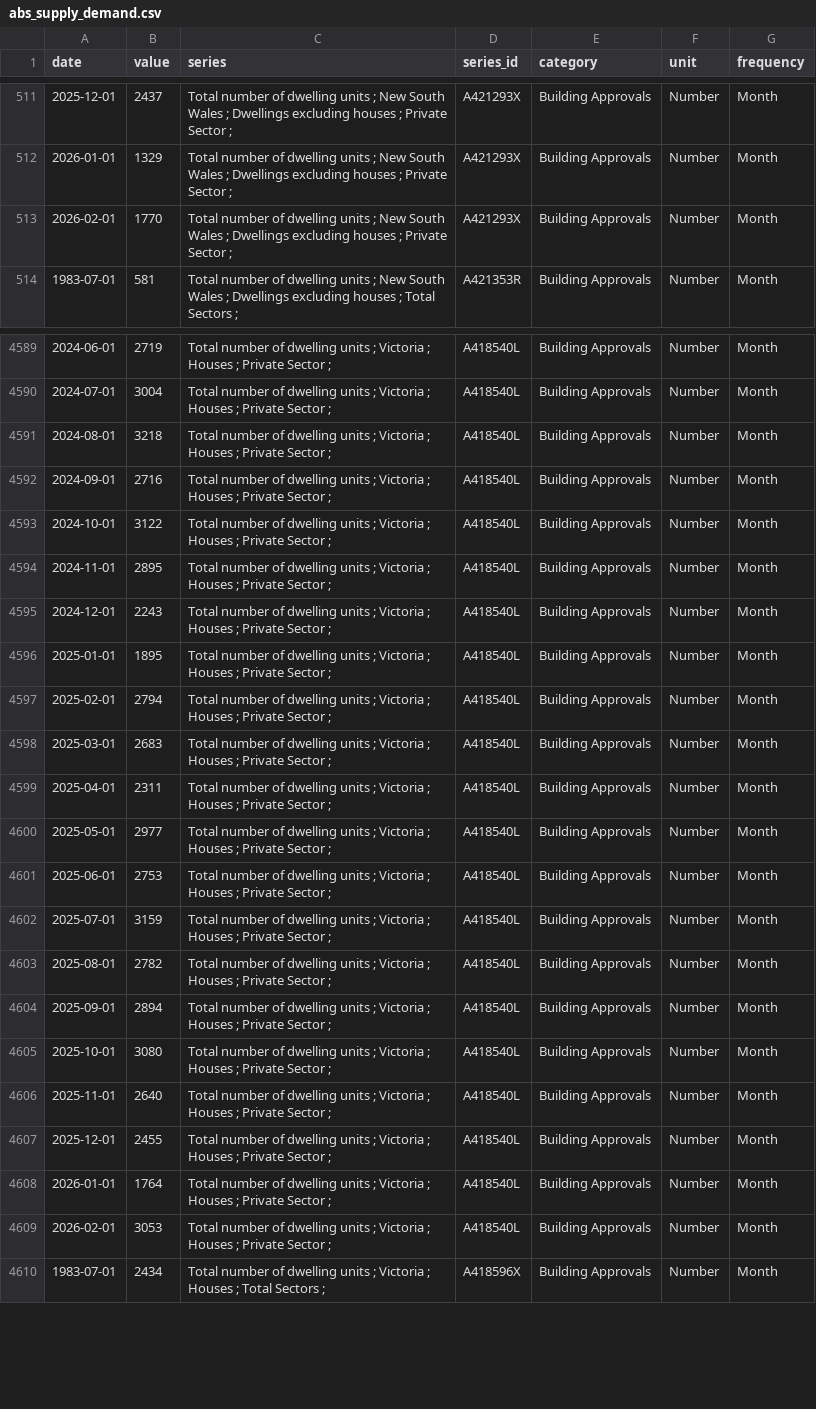
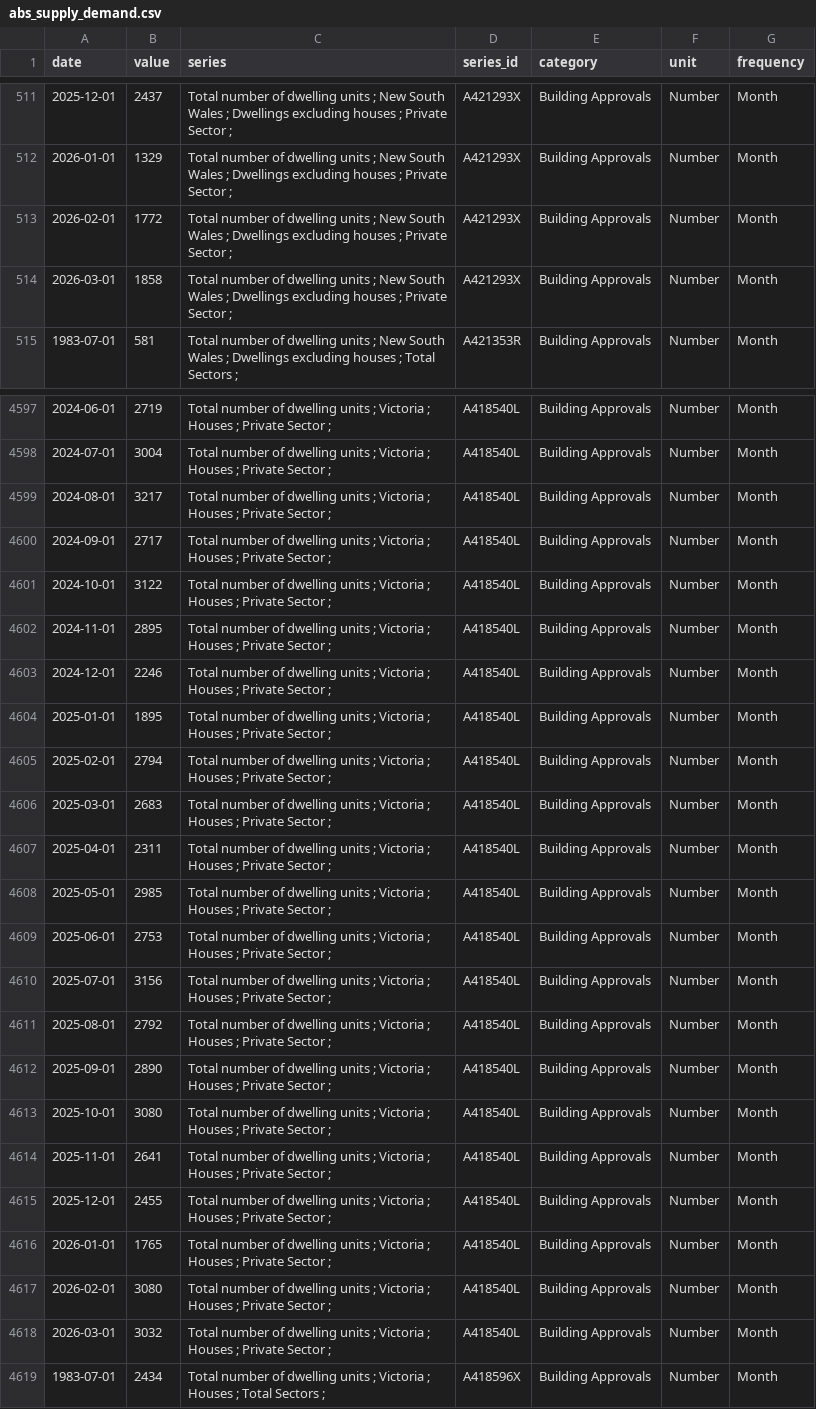
Before and after one commit to AnthonyPuggs/Housing-Affordability-Dashboard, a CSV file: data/abs_supply_demand.csv, drawn as a sheet; only a part is shown, gaps mark what is left out; the diff covers the shown part only.

```diff
--- a/data/abs_supply_demand.csv
+++ b/data/abs_supply_demand.csv
@@ -512,3 +512,4 @@ date,value,series,series_id,category,unit,frequency
 2026-01-01,1329,Total number of dwelling units ;  New South Wales ;  Dwellings excluding houses ;  Private Sector ;,A421293X,Building Approvals,Number,Month
-2026-02-01,1770,Total number of dwelling units ;  New South Wales ;  Dwellings excluding houses ;  Private Sector ;,A421293X,Building Approvals,Number,Month
+2026-02-01,1772,Total number of dwelling units ;  New South Wales ;  Dwellings excluding houses ;  Private Sector ;,A421293X,Building Approvals,Number,Month
+2026-03-01,1858,Total number of dwelling units ;  New South Wales ;  Dwellings excluding houses ;  Private Sector ;,A421293X,Building Approvals,Number,Month
 1983-07-01,581,Total number of dwelling units ;  New South Wales ;  Dwellings excluding houses ;  Total Sectors ;,A421353R,Building Approvals,Number,Month
@@ -4590,7 +4598,7 @@ date,value,series,series_id,category,unit,frequency
 2024-07-01,3004,Total number of dwelling units ;  Victoria ;  Houses ;  Private Sector ;,A418540L,Building Approvals,Number,Month
-2024-08-01,3218,Total number of dwelling units ;  Victoria ;  Houses ;  Private Sector ;,A418540L,Building Approvals,Number,Month
-2024-09-01,2716,Total number of dwelling units ;  Victoria ;  Houses ;  Private Sector ;,A418540L,Building Approvals,Number,Month
+2024-08-01,3217,Total number of dwelling units ;  Victoria ;  Houses ;  Private Sector ;,A418540L,Building Approvals,Number,Month
+2024-09-01,2717,Total number of dwelling units ;  Victoria ;  Houses ;  Private Sector ;,A418540L,Building Approvals,Number,Month
 2024-10-01,3122,Total number of dwelling units ;  Victoria ;  Houses ;  Private Sector ;,A418540L,Building Approvals,Number,Month
 2024-11-01,2895,Total number of dwelling units ;  Victoria ;  Houses ;  Private Sector ;,A418540L,Building Approvals,Number,Month
-2024-12-01,2243,Total number of dwelling units ;  Victoria ;  Houses ;  Private Sector ;,A418540L,Building Approvals,Number,Month
+2024-12-01,2246,Total number of dwelling units ;  Victoria ;  Houses ;  Private Sector ;,A418540L,Building Approvals,Number,Month
 2025-01-01,1895,Total number of dwelling units ;  Victoria ;  Houses ;  Private Sector ;,A418540L,Building Approvals,Number,Month
@@ -4599,12 +4607,13 @@ date,value,series,series_id,category,unit,frequency
 2025-04-01,2311,Total number of dwelling units ;  Victoria ;  Houses ;  Private Sector ;,A418540L,Building Approvals,Number,Month
-2025-05-01,2977,Total number of dwelling units ;  Victoria ;  Houses ;  Private Sector ;,A418540L,Building Approvals,Number,Month
+2025-05-01,2985,Total number of dwelling units ;  Victoria ;  Houses ;  Private Sector ;,A418540L,Building Approvals,Number,Month
 2025-06-01,2753,Total number of dwelling units ;  Victoria ;  Houses ;  Private Sector ;,A418540L,Building Approvals,Number,Month
-2025-07-01,3159,Total number of dwelling units ;  Victoria ;  Houses ;  Private Sector ;,A418540L,Building Approvals,Number,Month
-2025-08-01,2782,Total number of dwelling units ;  Victoria ;  Houses ;  Private Sector ;,A418540L,Building Approvals,Number,Month
-2025-09-01,2894,Total number of dwelling units ;  Victoria ;  Houses ;  Private Sector ;,A418540L,Building Approvals,Number,Month
+2025-07-01,3156,Total number of dwelling units ;  Victoria ;  Houses ;  Private Sector ;,A418540L,Building Approvals,Number,Month
+2025-08-01,2792,Total number of dwelling units ;  Victoria ;  Houses ;  Private Sector ;,A418540L,Building Approvals,Number,Month
+2025-09-01,2890,Total number of dwelling units ;  Victoria ;  Houses ;  Private Sector ;,A418540L,Building Approvals,Number,Month
 2025-10-01,3080,Total number of dwelling units ;  Victoria ;  Houses ;  Private Sector ;,A418540L,Building Approvals,Number,Month
-2025-11-01,2640,Total number of dwelling units ;  Victoria ;  Houses ;  Private Sector ;,A418540L,Building Approvals,Number,Month
+2025-11-01,2641,Total number of dwelling units ;  Victoria ;  Houses ;  Private Sector ;,A418540L,Building Approvals,Number,Month
 2025-12-01,2455,Total number of dwelling units ;  Victoria ;  Houses ;  Private Sector ;,A418540L,Building Approvals,Number,Month
-2026-01-01,1764,Total number of dwelling units ;  Victoria ;  Houses ;  Private Sector ;,A418540L,Building Approvals,Number,Month
-2026-02-01,3053,Total number of dwelling units ;  Victoria ;  Houses ;  Private Sector ;,A418540L,Building Approvals,Number,Month
+2026-01-01,1765,Total number of dwelling units ;  Victoria ;  Houses ;  Private Sector ;,A418540L,Building Approvals,Number,Month
+2026-02-01,3080,Total number of dwelling units ;  Victoria ;  Houses ;  Private Sector ;,A418540L,Building Approvals,Number,Month
+2026-03-01,3032,Total number of dwelling units ;  Victoria ;  Houses ;  Private Sector ;,A418540L,Building Approvals,Number,Month
 1983-07-01,2434,Total number of dwelling units ;  Victoria ;  Houses ;  Total Sectors ;,A418596X,Building Approvals,Number,Month
```
Also changed, not shown: 10 added rows and 71 edited cells elsewhere in this file, data/rba_f1_raw.csv, 31 other files.
